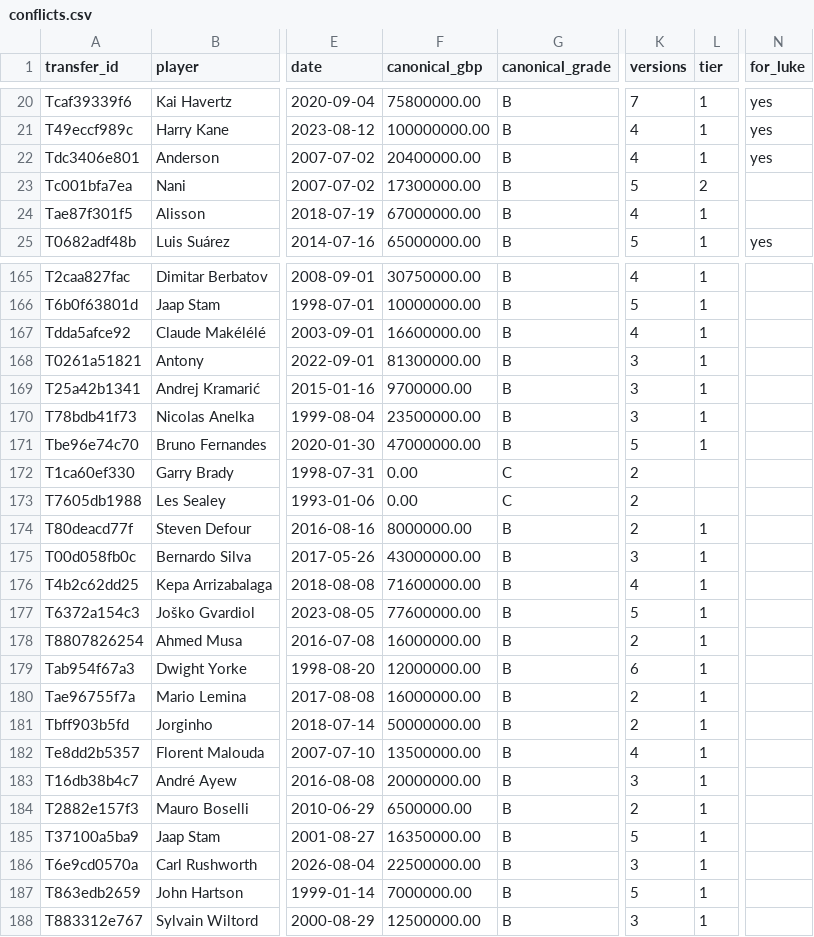
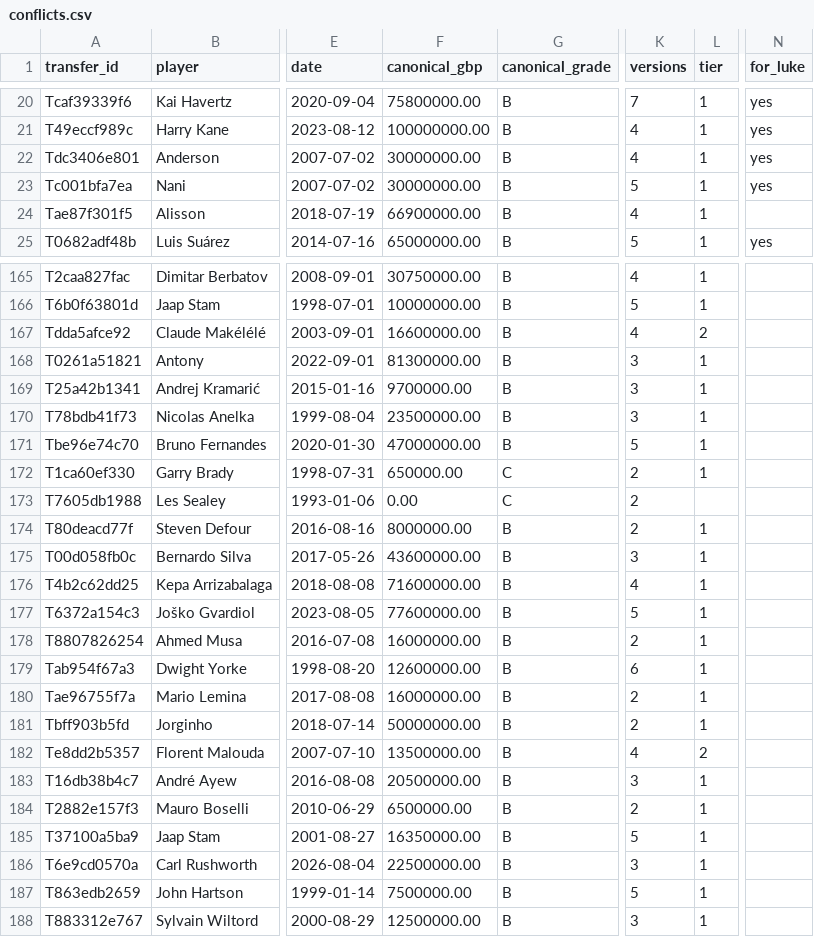
Before and after one commit to marketmarathon/race-through-time, a CSV file: data/rtt-101/conflicts.csv, drawn as a sheet; only a part is shown, gaps mark what is left out; the diff covers the shown part only; the diff names each change by its address in the sheet, - before the commit and + after, or states it on an @@ line.

```diff
--- a/data/rtt-101/conflicts.csv
+++ b/data/rtt-101/conflicts.csv
-F22 (canonical_gbp): 20400000.00
+F22 (canonical_gbp): 30000000.00
-F23 (canonical_gbp): 17300000.00
+F23 (canonical_gbp): 30000000.00
-L23 (tier): 2
+L23 (tier): 1
-N23 (for_luke): (empty)
+N23 (for_luke): yes
-F24 (canonical_gbp): 67000000.00
+F24 (canonical_gbp): 66900000.00
-L167 (tier): 1
+L167 (tier): 2
-F172 (canonical_gbp): 0.00
+F172 (canonical_gbp): 650000.00
-L172 (tier): (empty)
+L172 (tier): 1
-F175 (canonical_gbp): 43000000.00
+F175 (canonical_gbp): 43600000.00
-F179 (canonical_gbp): 12000000.00
+F179 (canonical_gbp): 12600000.00
-L182 (tier): 1
+L182 (tier): 2
-F183 (canonical_gbp): 20000000.00
+F183 (canonical_gbp): 20500000.00
-F187 (canonical_gbp): 7000000.00
+F187 (canonical_gbp): 7500000.00
```
Also changed, not shown: 29 edited cells elsewhere in this file, data/rtt-101/club_season.csv, data/rtt-101/coverage.csv, 13 other files.
